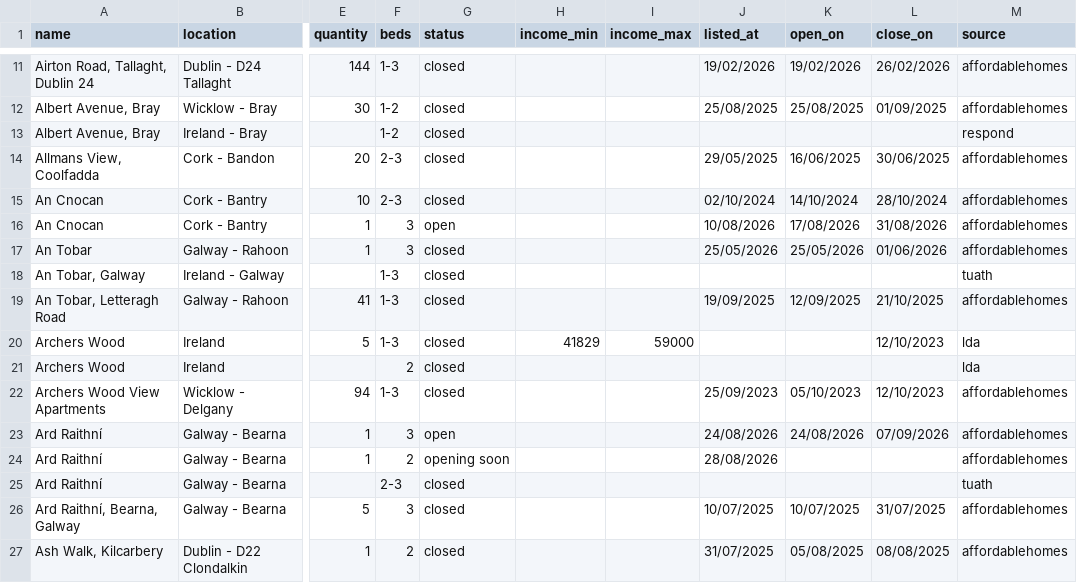
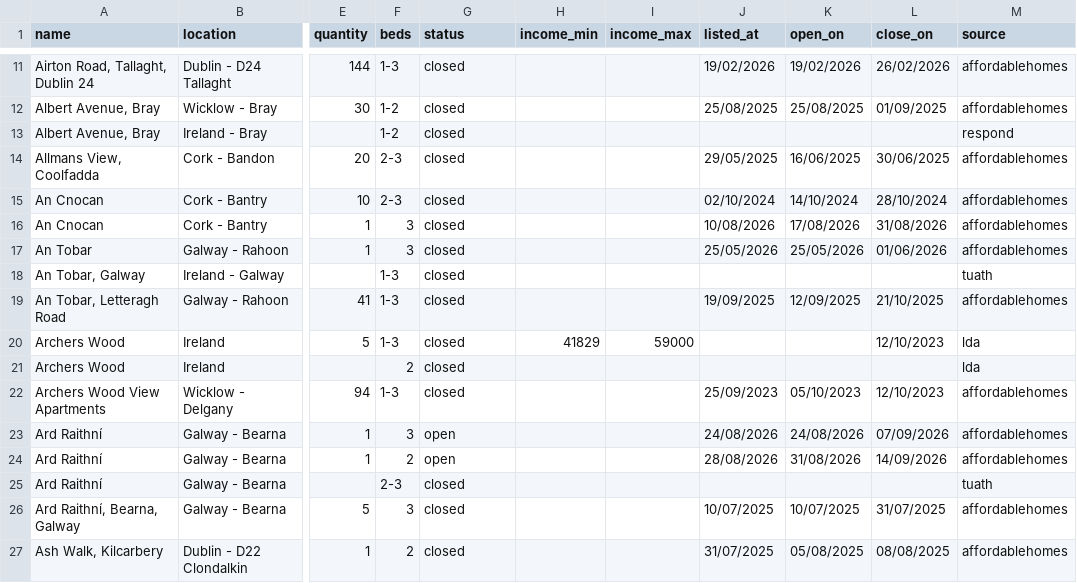
Before and after one commit to costrentalhub/costrentalhub.github.io, a CSV file: data/listings-export.csv, drawn as a sheet; only a part is shown, gaps mark what is left out; the diff names each change by its address in the sheet, - before the commit and + after, or states it on an @@ line.

```diff
--- a/data/listings-export.csv
+++ b/data/listings-export.csv
-G16 (status): open
+G16 (status): closed
-G24 (status): opening soon
+G24 (status): open
-K24 (open_on): (empty)
+K24 (open_on): 31/08/2026
-L24 (close_on): (empty)
+L24 (close_on): 14/09/2026
```
Also changed, not shown: data/listings-open.csv, 2 other files.
